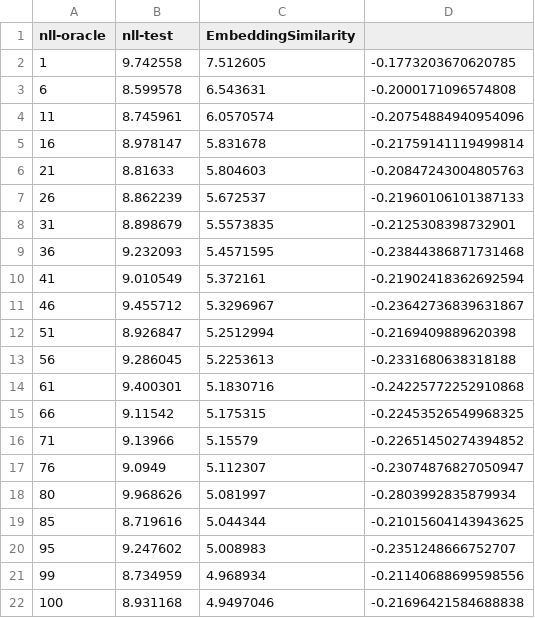
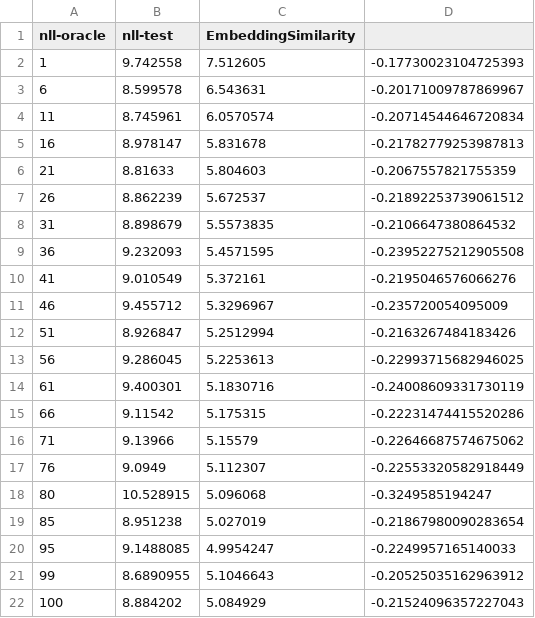
Before and after one commit to KaiChihCodeme/Texygen, a CSV file: experiment-log-leakgan.csv, drawn as a sheet; only a part is shown; the diff covers the shown part only.

Commit message:
leakgan modify

```diff
--- a/experiment-log-leakgan.csv
+++ b/experiment-log-leakgan.csv
@@ -1,22 +1,22 @@
 nll-oracle,nll-test,EmbeddingSimilarity,
-1,9.742558,7.512605,-0.1773203670620785,
-6,8.599578,6.543631,-0.2000171096574808,
-11,8.745961,6.0570574,-0.20754884940954096,
-16,8.978147,5.831678,-0.21759141119499814,
-21,8.81633,5.804603,-0.20847243004805763,
-26,8.862239,5.672537,-0.21960106101387133,
-31,8.898679,5.5573835,-0.2125308398732901,
-36,9.232093,5.4571595,-0.23844386871731468,
-41,9.010549,5.372161,-0.21902418362692594,
-46,9.455712,5.3296967,-0.23642736839631867,
-51,8.926847,5.2512994,-0.2169409889620398,
-56,9.286045,5.2253613,-0.2331680638318188,
-61,9.400301,5.1830716,-0.24225772252910868,
-66,9.11542,5.175315,-0.22453526549968325,
-71,9.13966,5.15579,-0.22651450274394852,
-76,9.0949,5.112307,-0.23074876827050947,
-80,9.968626,5.081997,-0.2803992835879934,
-85,8.719616,5.044344,-0.21015604143943625,
-95,9.247602,5.008983,-0.2351248666752707,
-99,8.734959,4.968934,-0.21140688699598556,
-100,8.931168,4.9497046,-0.21696421584688838,
+1,9.742558,7.512605,-0.17730023104725393,
+6,8.599578,6.543631,-0.20171009787869967,
+11,8.745961,6.0570574,-0.20714544646720834,
+16,8.978147,5.831678,-0.21782779253987813,
+21,8.81633,5.804603,-0.2067557821755359,
+26,8.862239,5.672537,-0.21892253739061512,
+31,8.898679,5.5573835,-0.2106647380864532,
+36,9.232093,5.4571595,-0.23952275212905508,
+41,9.010549,5.372161,-0.2195046576066276,
+46,9.455712,5.3296967,-0.235720054095009,
+51,8.926847,5.2512994,-0.2163267484183426,
+56,9.286045,5.2253613,-0.22993715682946025,
+61,9.400301,5.1830716,-0.24008609331730119,
+66,9.11542,5.175315,-0.22231474415520286,
+71,9.13966,5.15579,-0.22646687574675062,
+76,9.0949,5.112307,-0.22553320582918449,
+80,10.528915,5.096068,-0.3249585194247,
+85,8.951238,5.027019,-0.21867980090283654,
+95,9.1488085,4.9954247,-0.2249957165140033,
+99,8.6890955,5.1046643,-0.20525035162963912,
+100,8.884202,5.084929,-0.21524096357227043,
```
Also changed, not shown: 48 edited cells elsewhere in this file, experiment-log-seqgan.csv, 4 other files.
